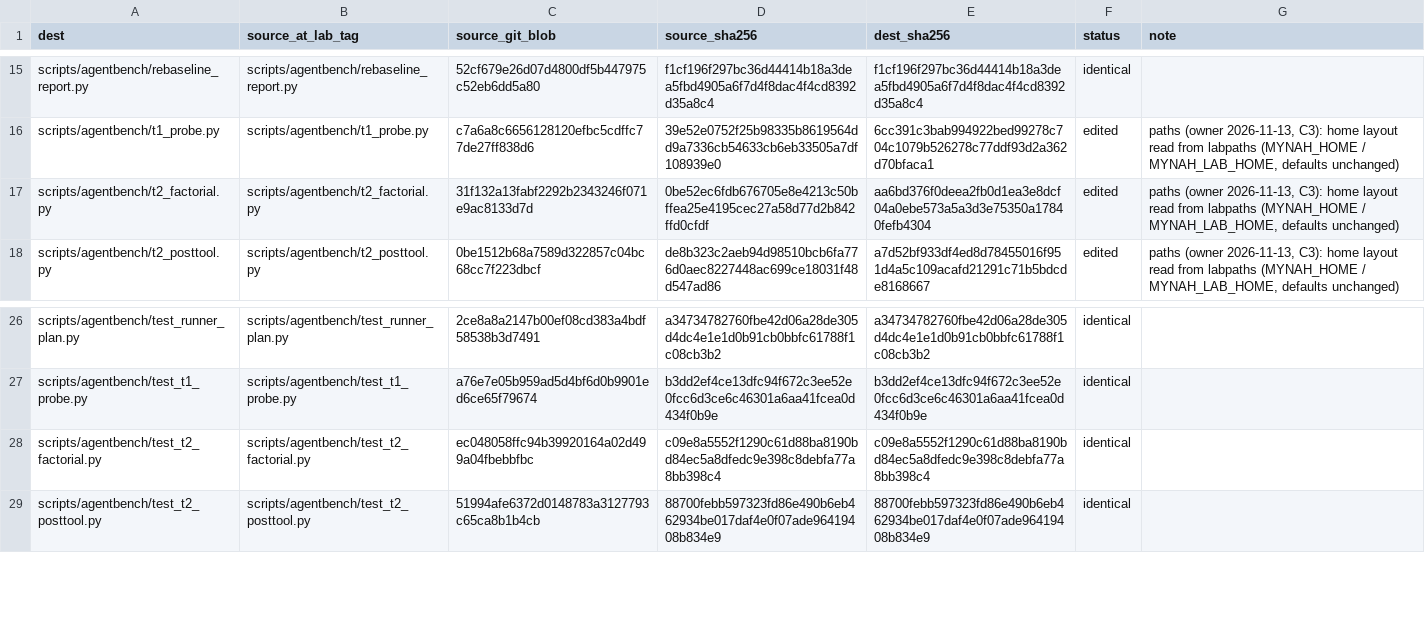
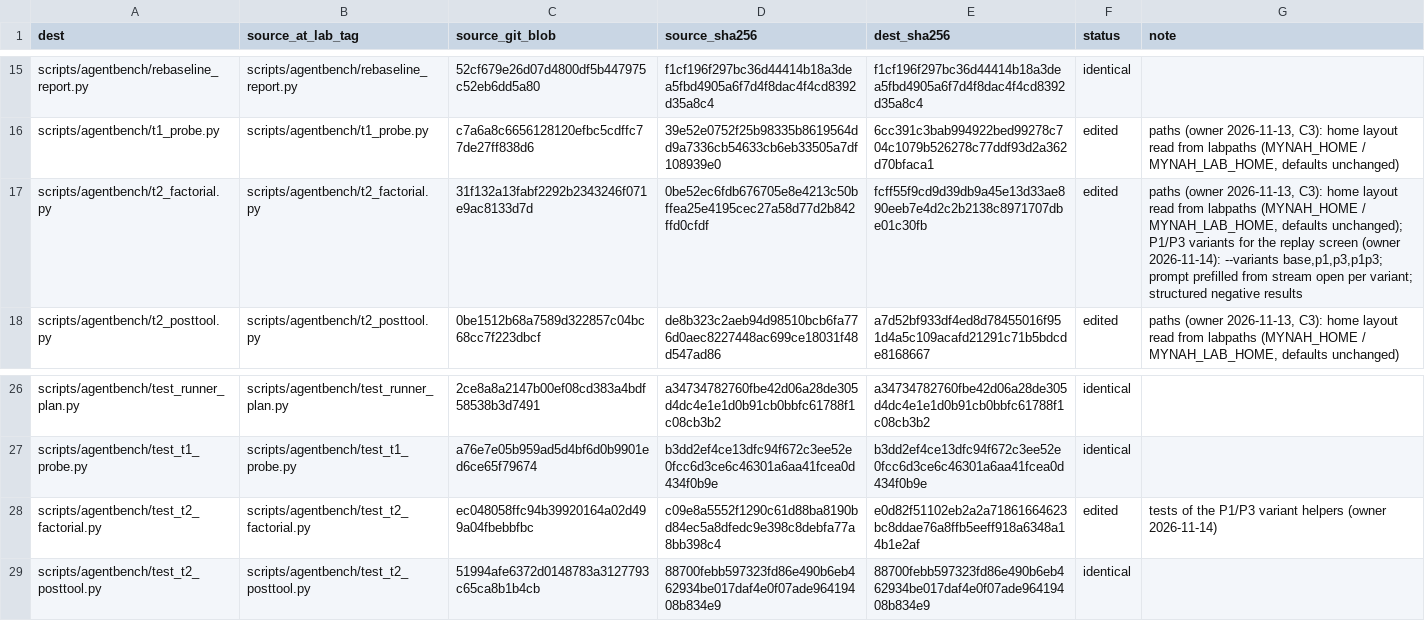
Before and after one commit to mynah-org/mynah-s2s, a TSV file: labs/multilingual/PROVENANCE.tsv, drawn as a sheet; only a part is shown, gaps mark what is left out.

Commit message:
labs/multilingual: P1/P3 variants in the post-result replay screen
t2_factorial gains --variants base,p1,p3,p1p3, so the screen can test
whether the official checkpoint's post-result SOTC decision can be steered
before the call is generated:

- p1 appends a short rule to the tenant system message (chain when the next
  call needs the previous result; after a negative, empty or need-info
  result do not repeat the same call and do not guess). Each prompt gets its
  own Thinker and every cell prefills from stream open and replays the whole
  history: no state is reused across prompts;
- p3 rewrites negative / empty / need-info results with two structured
  fields, keeping every original field; productive results stay
  byte-identical, so the legitimate-chain state is untouched and its p3 cell
  is skipped as identical by construction. Result tokens, phase-2 length and
  the first free frame are recomputed; extra result tokens are recorded.

Cells are (scenario, arm, variant); validity checks against the live trace
stay on the base state, variants are checked against it.

```diff
--- a/labs/multilingual/PROVENANCE.tsv
+++ b/labs/multilingual/PROVENANCE.tsv
@@ -16,3 +16,3 @@ scripts/agentbench/rebaseline_report.py	scripts/agentbench/rebaseline_report.py
 scripts/agentbench/t1_probe.py	scripts/agentbench/t1_probe.py	c7a6a8c6656128120efbc5cdffc77de27ff838d6	39e52e0752f25b98335b8619564dd9a7336cb54633cb6eb33505a7df108939e0	6cc391c3bab994922bed99278c704c1079b526278c77ddf93d2a362d70bfaca1	edited	paths (owner 2026-11-13, C3): home layout read from labpaths (MYNAH_HOME / MYNAH_LAB_HOME, defaults unchanged)
-scripts/agentbench/t2_factorial.py	scripts/agentbench/t2_factorial.py	31f132a13fabf2292b2343246f071e9ac8133d7d	0be52ec6fdb676705e8e4213c50bffea25e4195cec27a58d77d2b842ffd0cfdf	aa6bd376f0deea2fb0d1ea3e8dcf04a0ebe573a5a3d3e75350a17840fefb4304	edited	paths (owner 2026-11-13, C3): home layout read from labpaths (MYNAH_HOME / MYNAH_LAB_HOME, defaults unchanged)
+scripts/agentbench/t2_factorial.py	scripts/agentbench/t2_factorial.py	31f132a13fabf2292b2343246f071e9ac8133d7d	0be52ec6fdb676705e8e4213c50bffea25e4195cec27a58d77d2b842ffd0cfdf	fcff55f9cd9d39db9a45e13d33ae890eeb7e4d2c2b2138c8971707dbe01c30fb	edited	paths (owner 2026-11-13, C3): home layout read from labpaths (MYNAH_HOME / MYNAH_LAB_HOME, defaults unchanged); P1/P3 variants for the replay screen (owner 2026-11-14): --variants base,p1,p3,p1p3; prompt prefilled from stream open per variant; structured negative results
 scripts/agentbench/t2_posttool.py	scripts/agentbench/t2_posttool.py	0be1512b68a7589d322857c04bc68cc7f223dbcf	de8b323c2aeb94d98510bcb6fa776d0aec8227448ac699ce18031f48d547ad86	a7d52bf933df4ed8d78455016f951d4a5c109acafd21291c71b5bdcde8168667	edited	paths (owner 2026-11-13, C3): home layout read from labpaths (MYNAH_HOME / MYNAH_LAB_HOME, defaults unchanged)
@@ -27,3 +27,3 @@ scripts/agentbench/test_runner_plan.py	scripts/agentbench/test_runner_plan.py	2c
 scripts/agentbench/test_t1_probe.py	scripts/agentbench/test_t1_probe.py	a76e7e05b959ad5d4bf6d0b9901ed6ce65f79674	b3dd2ef4ce13dfc94f672c3ee52e0fcc6d3ce6c46301a6aa41fcea0d434f0b9e	b3dd2ef4ce13dfc94f672c3ee52e0fcc6d3ce6c46301a6aa41fcea0d434f0b9e	identical	
-scripts/agentbench/test_t2_factorial.py	scripts/agentbench/test_t2_factorial.py	ec048058ffc94b39920164a02d499a04fbebbfbc	c09e8a5552f1290c61d88ba8190bd84ec5a8dfedc9e398c8debfa77a8bb398c4	c09e8a5552f1290c61d88ba8190bd84ec5a8dfedc9e398c8debfa77a8bb398c4	identical	
+scripts/agentbench/test_t2_factorial.py	scripts/agentbench/test_t2_factorial.py	ec048058ffc94b39920164a02d499a04fbebbfbc	c09e8a5552f1290c61d88ba8190bd84ec5a8dfedc9e398c8debfa77a8bb398c4	e0d82f51102eb2a2a71861664623bc8ddae76a8ffb5eeff918a6348a14b1e2af	edited	tests of the P1/P3 variant helpers (owner 2026-11-14)
 scripts/agentbench/test_t2_posttool.py	scripts/agentbench/test_t2_posttool.py	51994afe6372d0148783a3127793c65ca8b1b4cb	88700febb597323fd86e490b6eb462934be017daf4e0f07ade96419408b834e9	88700febb597323fd86e490b6eb462934be017daf4e0f07ade96419408b834e9	identical	
```
Also changed, not shown: 2 other files.
